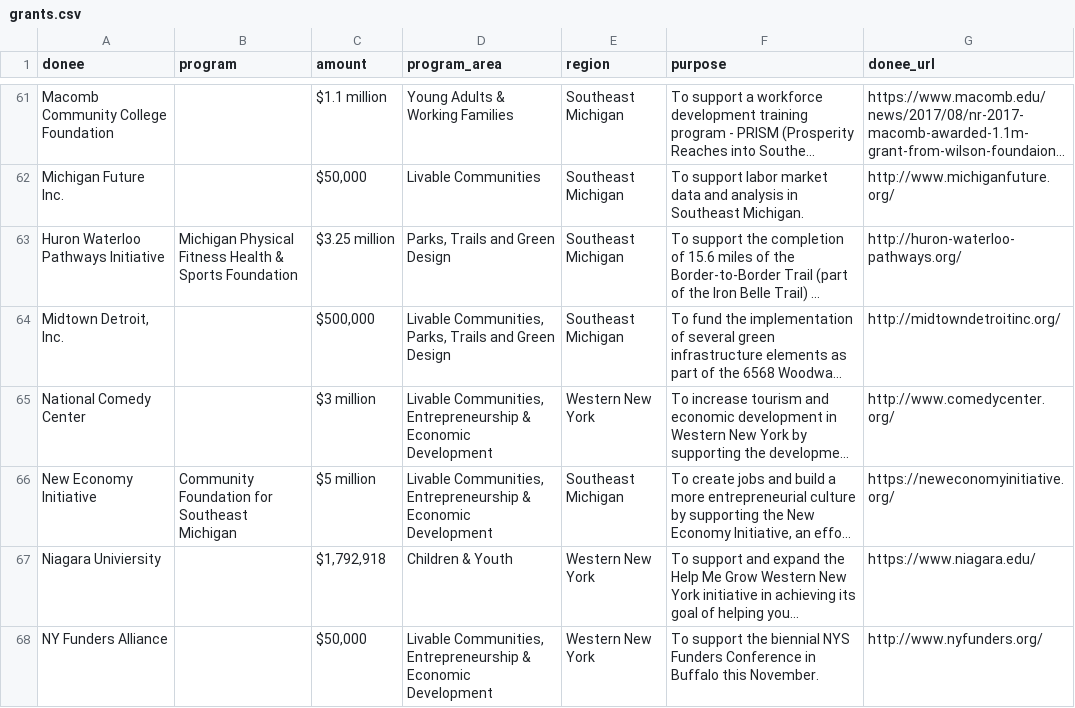
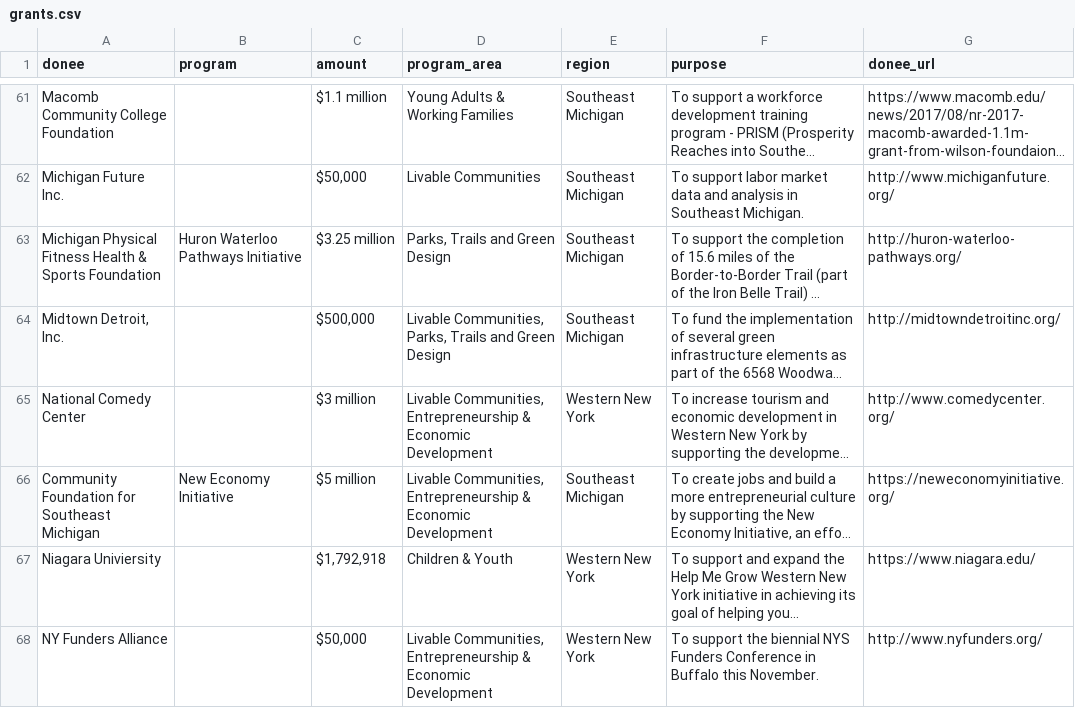
Before and after one commit to riceissa/ralph-c-wilson-jr-foundation, a CSV file: grants.csv, drawn as a sheet; only a part is shown, gaps mark what is left out; long unchanged cells end in …; the diff covers the shown part only; the diff names each change by its address in the sheet, - before the commit and + after, or states it on an @@ line.

```diff
--- a/grants.csv
+++ b/grants.csv
-A63 (donee): Huron Waterloo Pathways Initiative
+A63 (donee): Michigan Physical Fitness Health & Sports Foundation
-B63 (program): Michigan Physical Fitness Health & Sports Foundation
+B63 (program): Huron Waterloo Pathways Initiative
-A66 (donee): New Economy Initiative
+A66 (donee): Community Foundation for Southeast Michigan
-B66 (program): Community Foundation for Southeast Michigan
+B66 (program): New Economy Initiative
```
Also changed, not shown: 24 edited cells elsewhere in this file.
